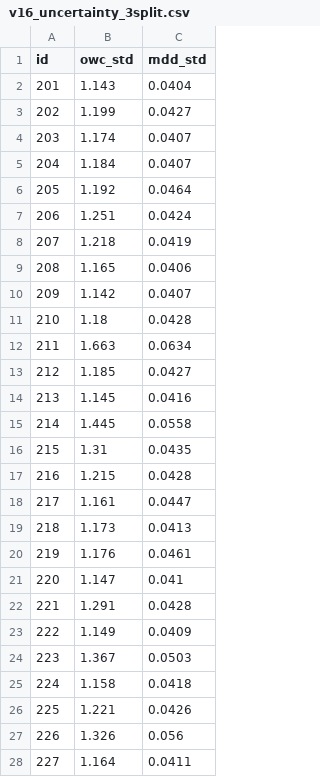
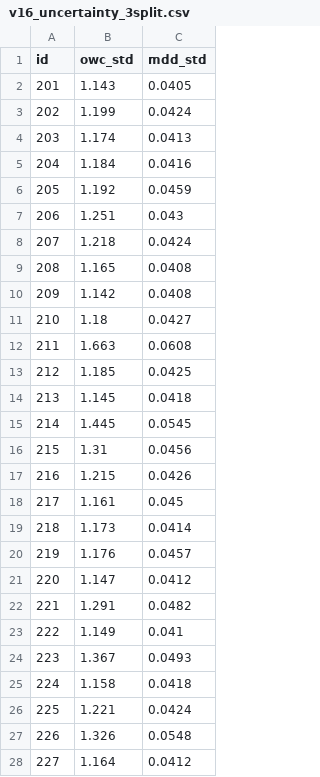
Before and after one commit to jkmathilda/proctor_prediction, a CSV file: submissions/v16_uncertainty_3split.csv, drawn as a sheet; only a part is shown; the diff covers the shown part only.

```diff
--- a/submissions/v16_uncertainty_3split.csv
+++ b/submissions/v16_uncertainty_3split.csv
@@ -1,28 +1,28 @@
 id,owc_std,mdd_std
-201,1.143,0.0404
-202,1.199,0.0427
-203,1.174,0.0407
-204,1.184,0.0407
-205,1.192,0.0464
-206,1.251,0.0424
-207,1.218,0.0419
-208,1.165,0.0406
-209,1.142,0.0407
-210,1.18,0.0428
-211,1.663,0.0634
-212,1.185,0.0427
-213,1.145,0.0416
-214,1.445,0.0558
-215,1.31,0.0435
-216,1.215,0.0428
-217,1.161,0.0447
-218,1.173,0.0413
-219,1.176,0.0461
-220,1.147,0.041
-221,1.291,0.0428
-222,1.149,0.0409
-223,1.367,0.0503
+201,1.143,0.0405
+202,1.199,0.0424
+203,1.174,0.0413
+204,1.184,0.0416
+205,1.192,0.0459
+206,1.251,0.043
+207,1.218,0.0424
+208,1.165,0.0408
+209,1.142,0.0408
+210,1.18,0.0427
+211,1.663,0.0608
+212,1.185,0.0425
+213,1.145,0.0418
+214,1.445,0.0545
+215,1.31,0.0456
+216,1.215,0.0426
+217,1.161,0.045
+218,1.173,0.0414
+219,1.176,0.0457
+220,1.147,0.0412
+221,1.291,0.0482
+222,1.149,0.041
+223,1.367,0.0493
 224,1.158,0.0418
-225,1.221,0.0426
-226,1.326,0.056
-227,1.164,0.0411
+225,1.221,0.0424
+226,1.326,0.0548
+227,1.164,0.0412
```
Also changed, not shown: 54 edited cells elsewhere in this file, docs/v15_logs/v15_uncertainty_ensemble.csv, submissions/submission_v15_ensemble+mice_nohydgrad.csv, 6 other files.
